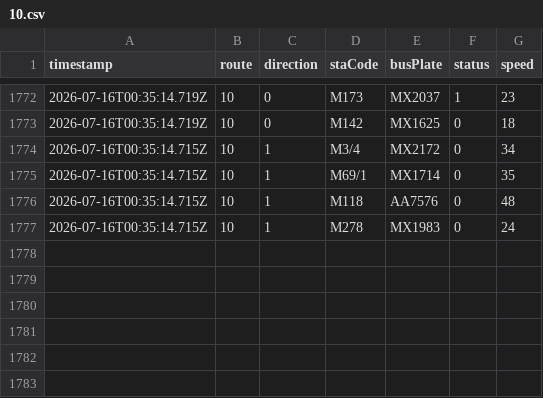
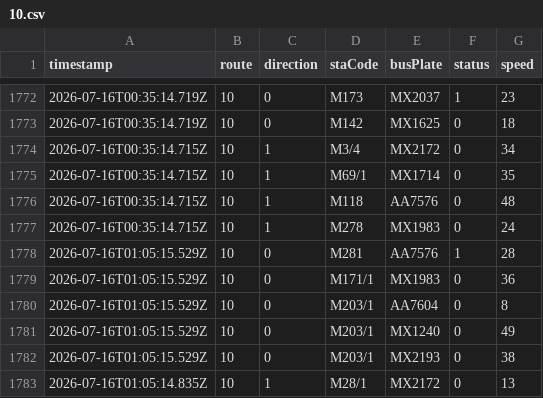
Before and after one commit to ChiHin-Lio/macau-gtfs-data, a CSV file: raw_logs/10.csv, drawn as a sheet; only a part is shown, gaps mark what is left out; the diff names each change by its address in the sheet, - before the commit and + after, or states it on an @@ line.

Commit message:
scraper: update 10.csv via Cloudflare Worker

```diff
--- a/raw_logs/10.csv
+++ b/raw_logs/10.csv
+row 1778: 2026-07-16T01:05:15.529Z | 10 | 0 | M281 | AA7576 | 1 | 28
+row 1779: 2026-07-16T01:05:15.529Z | 10 | 0 | M171/1 | MX1983 | 0 | 36
+row 1780: 2026-07-16T01:05:15.529Z | 10 | 0 | M203/1 | AA7604 | 0 | 8
+row 1781: 2026-07-16T01:05:15.529Z | 10 | 0 | M203/1 | MX1240 | 0 | 49
+row 1782: 2026-07-16T01:05:15.529Z | 10 | 0 | M203/1 | MX2193 | 0 | 38
+row 1783: 2026-07-16T01:05:14.835Z | 10 | 1 | M28/1 | MX2172 | 0 | 13
```
